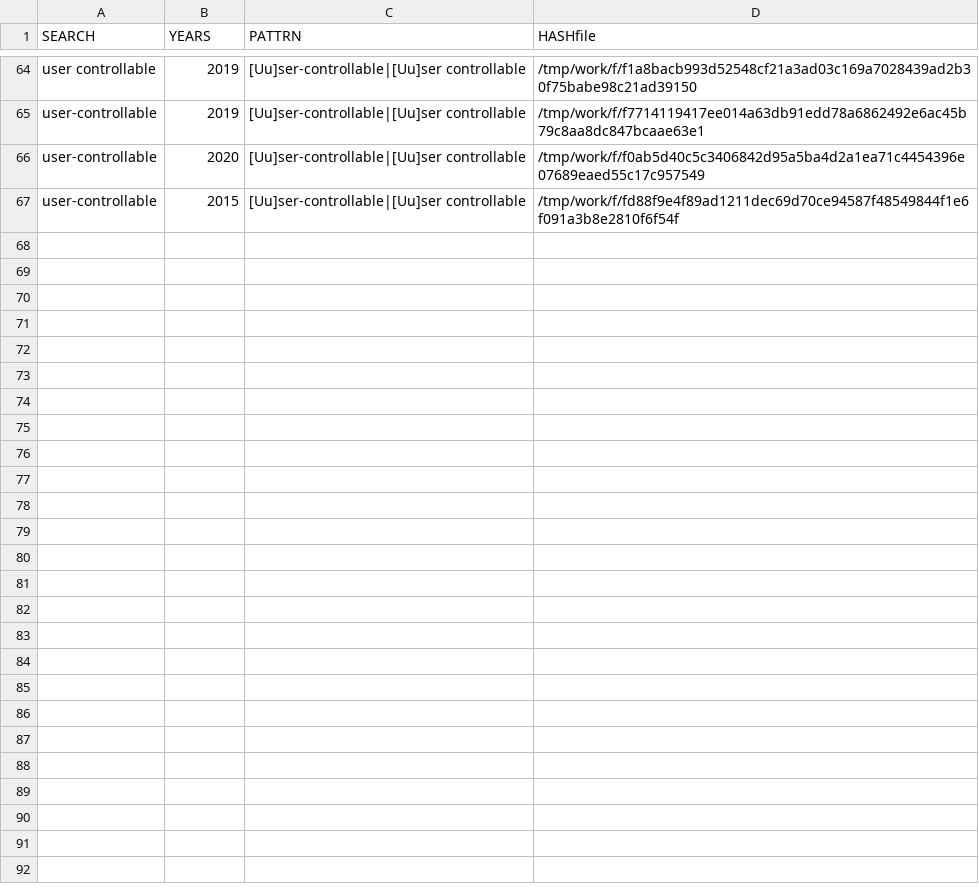
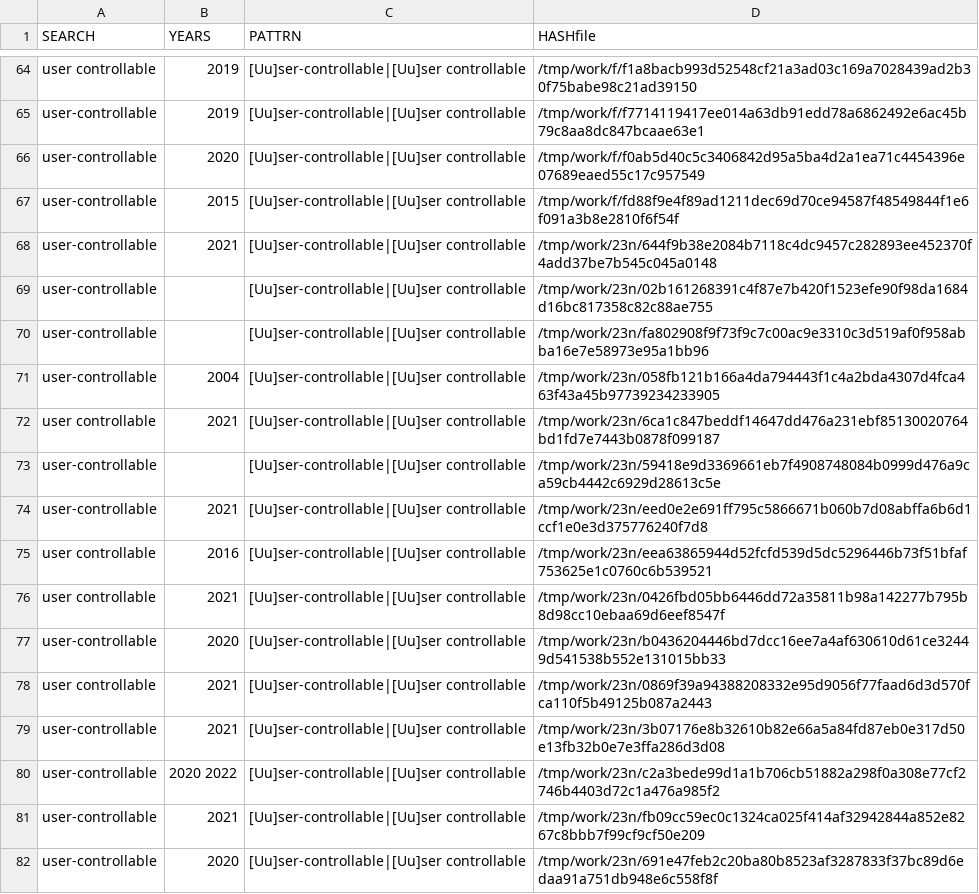
Before and after one commit to gergimentr/finder, a CSV file: results/an1cl.csv, drawn as a sheet; only a part is shown, gaps mark what is left out.

```diff
--- a/results/an1cl.csv
+++ b/results/an1cl.csv
@@ -67 +67,16 @@ user-controllable, 2020 ,[Uu]ser-controllable|[Uu]ser controllable,/tmp/work/f/f
 user-controllable, 2015 ,[Uu]ser-controllable|[Uu]ser controllable,/tmp/work/f/fd88f9e4f89ad1211dec69d70ce94587f48549844f1e6f091a3b8e2810f6f54f
+user-controllable, 2021 ,[Uu]ser-controllable|[Uu]ser controllable,/tmp/work/23n/644f9b38e2084b7118c4dc9457c282893ee452370f4add37be7b545c045a0148
+user-controllable, ,[Uu]ser-controllable|[Uu]ser controllable,/tmp/work/23n/02b161268391c4f87e7b420f1523efe90f98da1684d16bc817358c82c88ae755
+user-controllable, ,[Uu]ser-controllable|[Uu]ser controllable,/tmp/work/23n/fa802908f9f73f9c7c00ac9e3310c3d519af0f958abba16e7e58973e95a1bb96
+user-controllable, 2004 ,[Uu]ser-controllable|[Uu]ser controllable,/tmp/work/23n/058fb121b166a4da794443f1c4a2bda4307d4fca463f43a45b97739234233905
+user controllable, 2021 ,[Uu]ser-controllable|[Uu]ser controllable,/tmp/work/23n/6ca1c847beddf14647dd476a231ebf85130020764bd1fd7e7443b0878f099187
+user-controllable, ,[Uu]ser-controllable|[Uu]ser controllable,/tmp/work/23n/59418e9d3369661eb7f4908748084b0999d476a9ca59cb4442c6929d28613c5e
+user-controllable, 2021 ,[Uu]ser-controllable|[Uu]ser controllable,/tmp/work/23n/eed0e2e691ff795c5866671b060b7d08abffa6b6d1ccf1e0e3d375776240f7d8
+user controllable, 2016 ,[Uu]ser-controllable|[Uu]ser controllable,/tmp/work/23n/eea63865944d52fcfd539d5dc5296446b73f51bfaf753625e1c0760c6b539521
+user controllable, 2021 ,[Uu]ser-controllable|[Uu]ser controllable,/tmp/work/23n/0426fbd05bb6446dd72a35811b98a142277b795b8d98cc10ebaa69d6eef8547f
+user-controllable, 2020 ,[Uu]ser-controllable|[Uu]ser controllable,/tmp/work/23n/b0436204446bd7dcc16ee7a4af630610d61ce32449d541538b552e131015bb33
+user controllable, 2021 ,[Uu]ser-controllable|[Uu]ser controllable,/tmp/work/23n/0869f39a94388208332e95d9056f77faad6d3d570fca110f5b49125b087a2443
+user-controllable, 2021 ,[Uu]ser-controllable|[Uu]ser controllable,/tmp/work/23n/3b07176e8b32610b82e66a5a84fd87eb0e317d50e13fb32b0e7e3ffa286d3d08
+user-controllable, 2020 2022 ,[Uu]ser-controllable|[Uu]ser controllable,/tmp/work/23n/c2a3bede99d1a1b706cb51882a298f0a308e77cf2746b4403d72c1a476a985f2
+user-controllable, 2021 ,[Uu]ser-controllable|[Uu]ser controllable,/tmp/work/23n/fb09cc59ec0c1324ca025f414af32942844a852e8267c8bbb7f99cf9cf50e209
+user-controllable, 2020 ,[Uu]ser-controllable|[Uu]ser controllable,/tmp/work/23n/691e47feb2c20ba80b8523af3287833f37bc89d6edaa91a751db948e6c558f8f
```
Also changed, not shown: results/an2cl.csv, results/findCVE1v3.csv, 21 other files.
